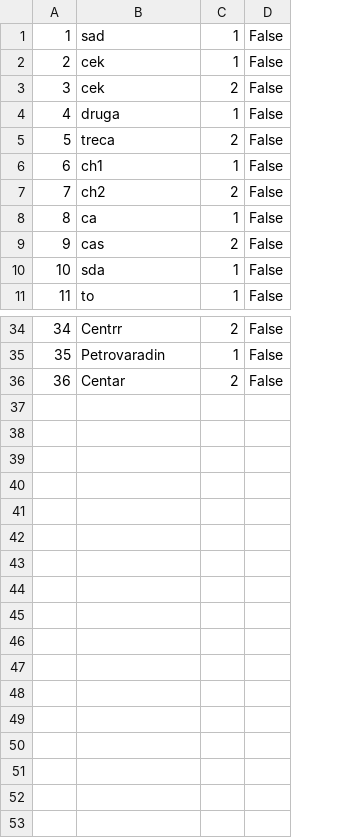
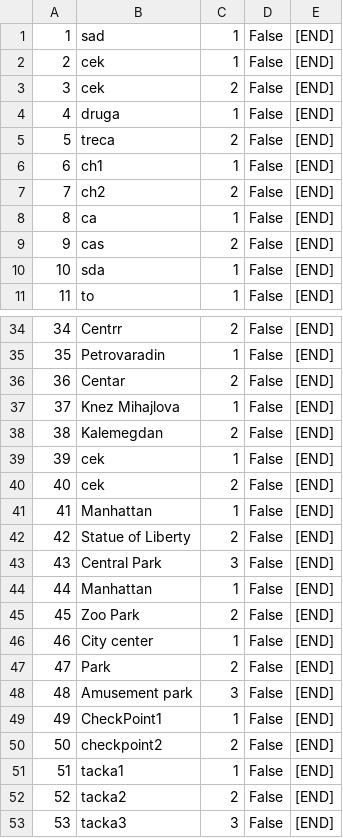
Before and after one commit to urosjevtic/SIMS-project, a CSV file: InitialProject/InitialProject/Resources/Data/checkPoints.csv, drawn as a sheet; only a part is shown, gaps mark what is left out; the diff names each change by its address in the sheet, - before the commit and + after, or states it on an @@ line.

```diff
--- a/InitialProject/InitialProject/Resources/Data/checkPoints.csv
+++ b/InitialProject/InitialProject/Resources/Data/checkPoints.csv
+column E, rows 1-11: all [END]; rows 34-36: all [END]
+row 37: 37 | Knez Mihajlova | 1 | False | [END]
+row 38: 38 | Kalemegdan | 2 | False | [END]
+row 39: 39 | cek | 1 | False | [END]
+row 40: 40 | cek | 2 | False | [END]
+row 41: 41 | Manhattan | 1 | False | [END]
+row 42: 42 | Statue of Liberty | 2 | False | [END]
+row 43: 43 | Central Park | 3 | False | [END]
+row 44: 44 | Manhattan | 1 | False | [END]
+row 45: 45 | Zoo Park | 2 | False | [END]
+row 46: 46 | City center | 1 | False | [END]
+row 47: 47 | Park | 2 | False | [END]
+row 48: 48 | Amusement park | 3 | False | [END]
+row 49: 49 | CheckPoint1 | 1 | False | [END]
+row 50: 50 | checkpoint2 | 2 | False | [END]
+row 51: 51 | tacka1 | 1 | False | [END]
+row 52: 52 | tacka2 | 2 | False | [END]
+row 53: 53 | tacka3 | 3 | False | [END]
```
Also changed, not shown: InitialProject/InitialProject/Resources/Data/images.csv, InitialProject/InitialProject/Resources/Data/tours.csv, 20 other files.
